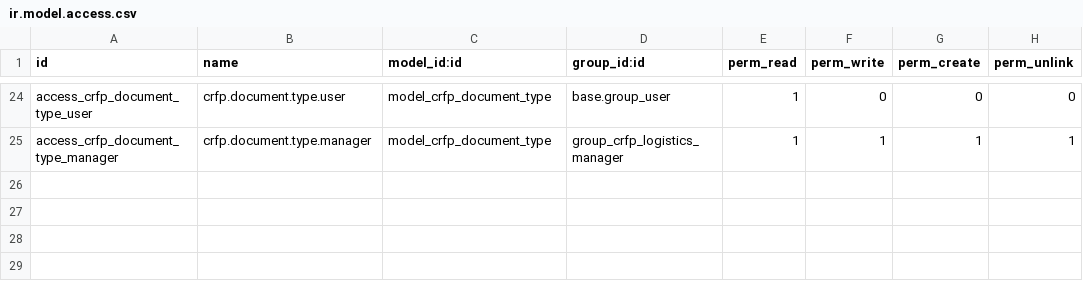
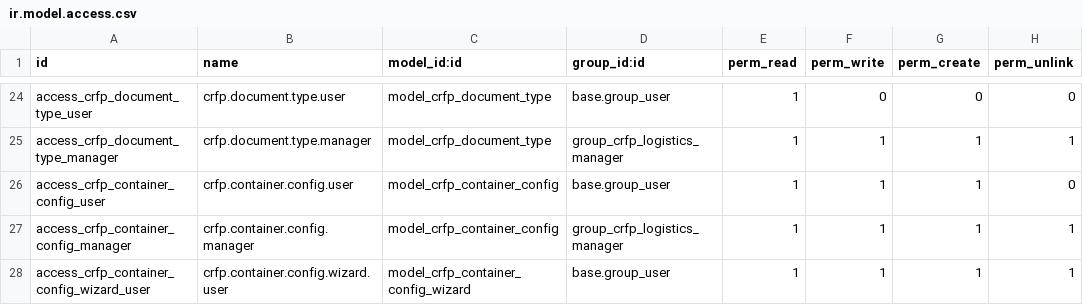
Before and after one commit to AGRICALCULATOR/crfp_suite, a CSV file: crfp_logistics/security/ir.model.access.csv, drawn as a sheet; only a part is shown, gaps mark what is left out; the diff names each change by its address in the sheet, - before the commit and + after, or states it on an @@ line.

```diff
--- a/crfp_logistics/security/ir.model.access.csv
+++ b/crfp_logistics/security/ir.model.access.csv
+row 26: access_crfp_container_config_user | crfp.container.config.user | model_crfp_container_config | base.group_user | 1 | 1 | 1 | 0
+row 27: access_crfp_container_config_manager | crfp.container.config.manager | model_crfp_container_config | group_crfp_logistics_manager | 1 | 1 | 1 | 1
+row 28: access_crfp_container_config_wizard_user | crfp.container.config.wizard.user | model_crfp_container_config_wizard | base.group_user | 1 | 1 | 1 | 1
```
Also changed, not shown: 11 other files.
